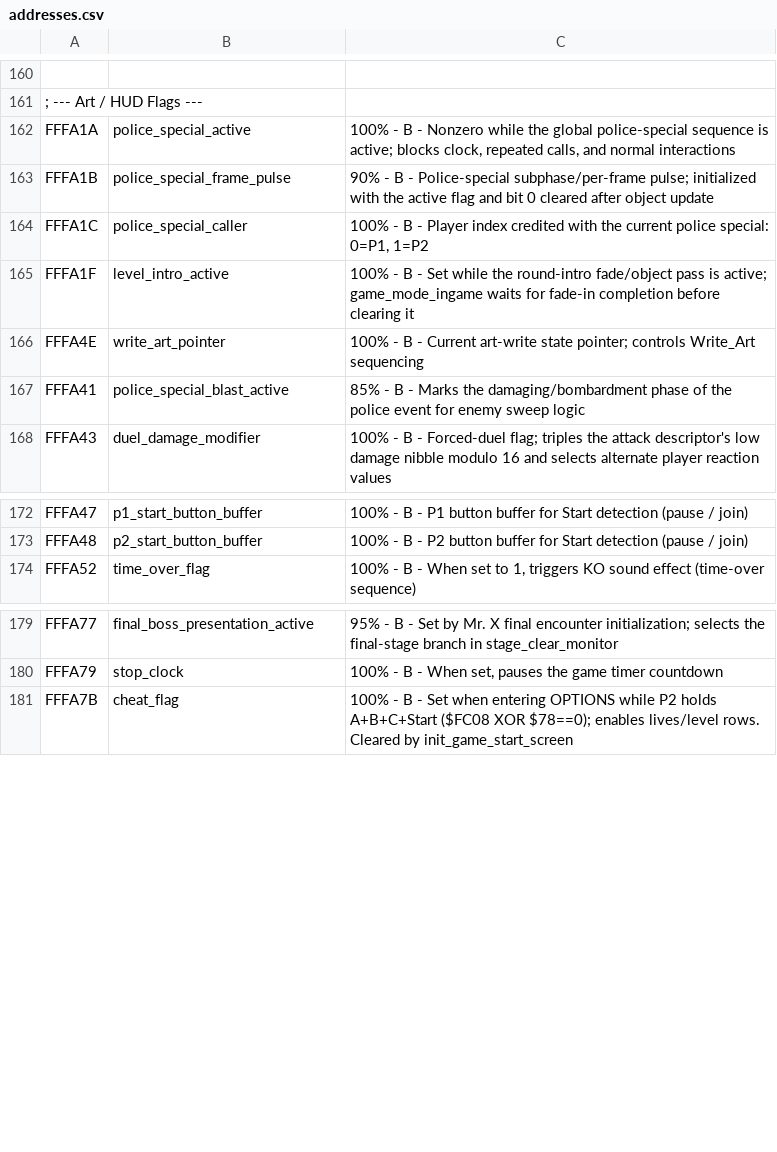
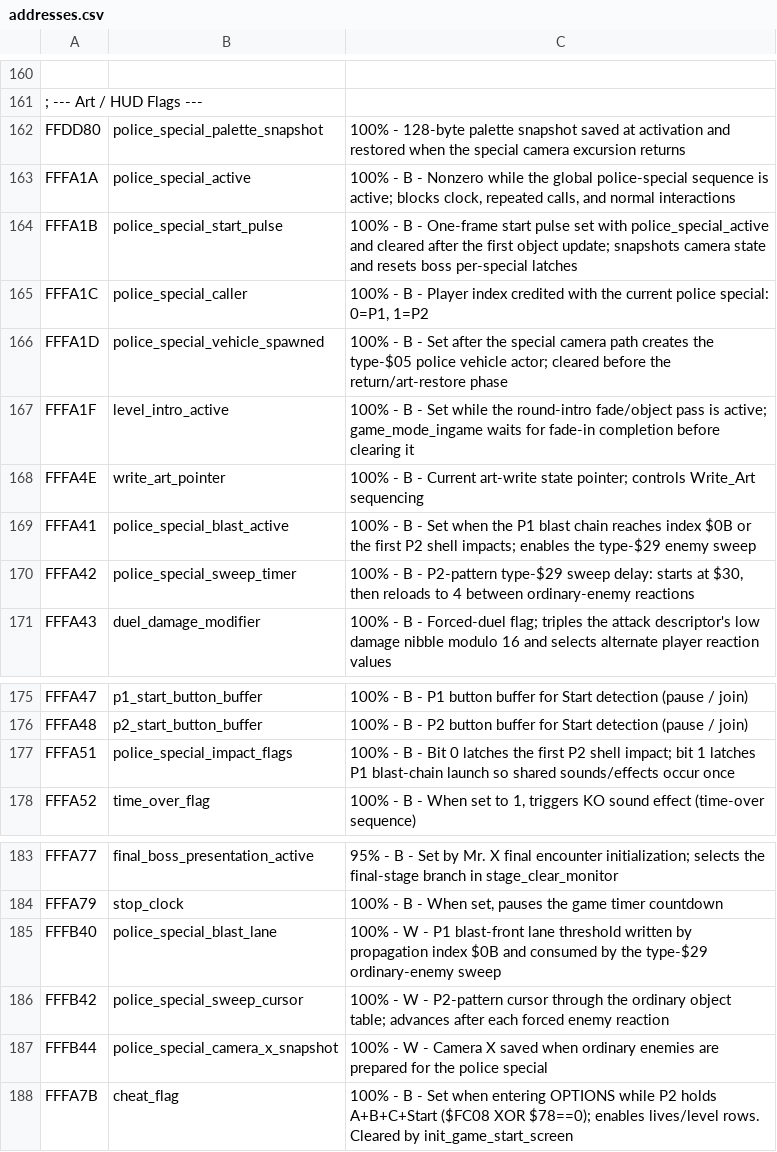
Before and after one commit to RuiNelson/StreetsOfRageRecompilation, a CSV file: code-analysis/addresses.csv, drawn as a sheet; only a part is shown, gaps mark what is left out; addresses are those after the commit; the diff names each change by its address in the sheet, - before the commit and + after, or states it on an @@ line.

```diff
--- a/code-analysis/addresses.csv
+++ b/code-analysis/addresses.csv
+row 162: FFDD80 | police_special_palette_snapshot | 100% - 128-byte palette snapshot saved at activation and restored when the special camera excursion returns
-B164: police_special_frame_pulse
+B164: police_special_start_pulse
-C164: 90% - B - Police-special subphase/per-frame pulse; initialized with the active flag and bit 0 cleared after object update
+C164: 100% - B - One-frame start pulse set with police_special_active and cleared after the first object update; snapshots camera state and resets boss per-special latches
+row 166: FFFA1D | police_special_vehicle_spawned | 100% - B - Set after the special camera path creates the type-$05 police vehicle actor; cleared before the return/art-restore phase
-C169: 85% - B - Marks the damaging/bombardment phase of the police event for enemy sweep logic
+C169: 100% - B - Set when the P1 blast chain reaches index $0B or the first P2 shell impacts; enables the type-$29 enemy sweep
+row 170: FFFA42 | police_special_sweep_timer | 100% - B - P2-pattern type-$29 sweep delay: starts at $30, then reloads to 4 between ordinary-enemy reactions
+row 177: FFFA51 | police_special_impact_flags | 100% - B - Bit 0 latches the first P2 shell impact; bit 1 latches P1 blast-chain launch so shared sounds/effects occur once
+row 185: FFFB40 | police_special_blast_lane | 100% - W - P1 blast-front lane threshold written by propagation index $0B and consumed by the type-$29 ordinary-enemy sweep
+row 186: FFFB42 | police_special_sweep_cursor | 100% - W - P2-pattern cursor through the ordinary object table; advances after each forced enemy reaction
+row 187: FFFB44 | police_special_camera_x_snapshot | 100% - W - Camera X saved when ordinary enemies are prepared for the police special
```
Also changed, not shown: code-analysis/labels.csv, 4 other files.
